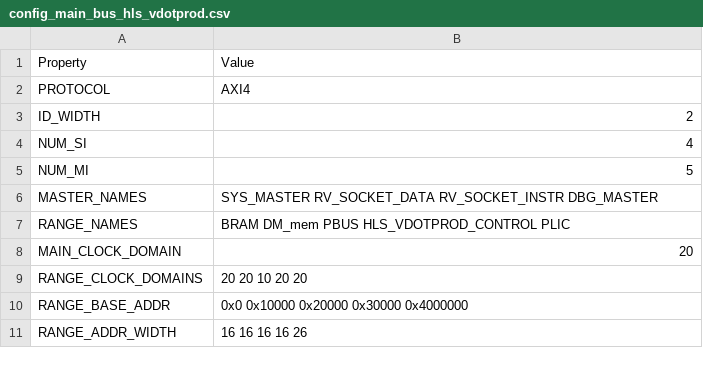
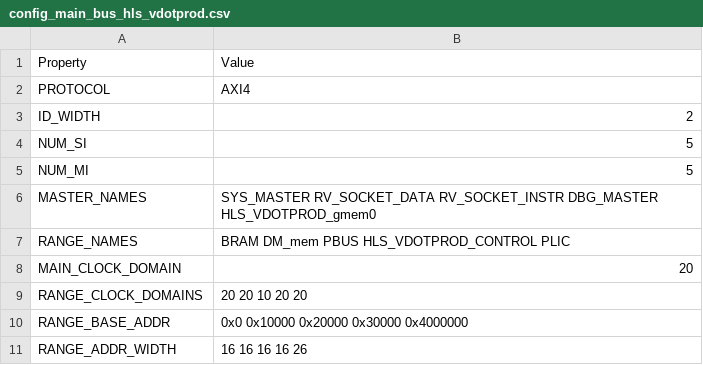
Before and after one commit to MaistoV/UninaSoC, a CSV file: config/configs/embedded/config_main_bus_hls_vdotprod.csv, drawn as a sheet.

Commit message:
Change vdotprod version

```diff
--- a/config/configs/embedded/config_main_bus_hls_vdotprod.csv
+++ b/config/configs/embedded/config_main_bus_hls_vdotprod.csv
@@ -3,5 +3,5 @@ PROTOCOL,AXI4
 ID_WIDTH,2
-NUM_SI,4
+NUM_SI,5
 NUM_MI,5
-MASTER_NAMES,SYS_MASTER RV_SOCKET_DATA RV_SOCKET_INSTR DBG_MASTER
+MASTER_NAMES,SYS_MASTER RV_SOCKET_DATA RV_SOCKET_INSTR DBG_MASTER HLS_VDOTPROD_gmem0
 RANGE_NAMES,BRAM DM_mem PBUS HLS_VDOTPROD_CONTROL PLIC
```
Also changed, not shown: 2 other files.
